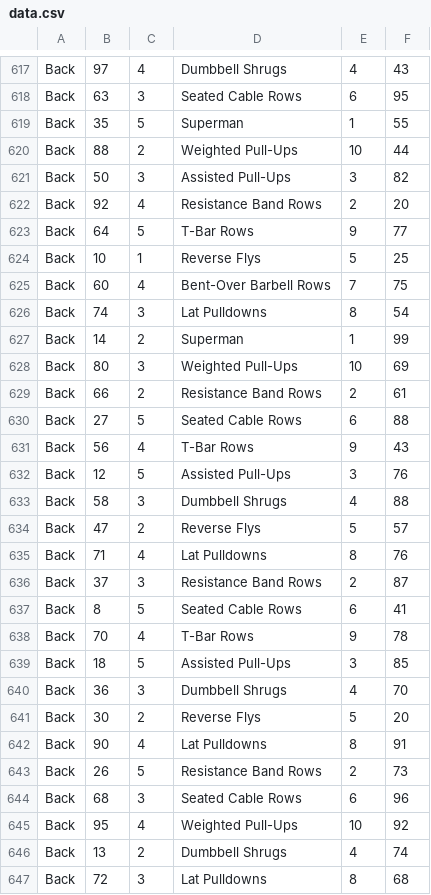
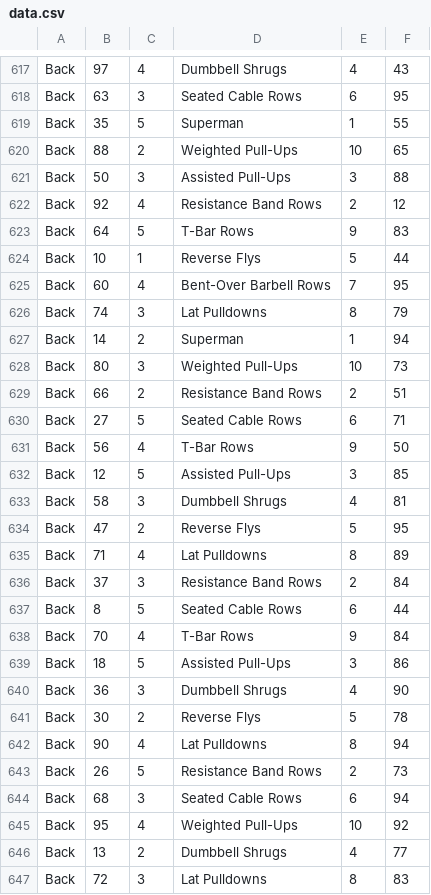
Before and after one commit to khody12/Ascend, a CSV file: backend/recommendation_model/recommendation_engine/data.csv, drawn as a sheet; only a part is shown, gaps mark what is left out; the diff covers the shown part only.

Commit message:
minor front end changes in dashboard and finished back data for model

```diff
--- a/backend/recommendation_model/recommendation_engine/data.csv
+++ b/backend/recommendation_model/recommendation_engine/data.csv
@@ -619,29 +619,29 @@ Back,63,3,Seated Cable Rows,6,95
 Back,35,5,Superman,1,55
-Back,88,2,Weighted Pull-Ups,10,44
-Back,50,3,Assisted Pull-Ups,3,82
-Back,92,4,Resistance Band Rows,2,20
-Back,64,5,T-Bar Rows,9,77
-Back,10,1,Reverse Flys,5,25
-Back,60,4,Bent-Over Barbell Rows,7,75
-Back,74,3,Lat Pulldowns,8,54
-Back,14,2,Superman,1,99
-Back,80,3,Weighted Pull-Ups,10,69
-Back,66,2,Resistance Band Rows,2,61
-Back,27,5,Seated Cable Rows,6,88
-Back,56,4,T-Bar Rows,9,43
-Back,12,5,Assisted Pull-Ups,3,76
-Back,58,3,Dumbbell Shrugs,4,88
-Back,47,2,Reverse Flys,5,57
-Back,71,4,Lat Pulldowns,8,76
-Back,37,3,Resistance Band Rows,2,87
-Back,8,5,Seated Cable Rows,6,41
-Back,70,4,T-Bar Rows,9,78
-Back,18,5,Assisted Pull-Ups,3,85
-Back,36,3,Dumbbell Shrugs,4,70
-Back,30,2,Reverse Flys,5,20
-Back,90,4,Lat Pulldowns,8,91
+Back,88,2,Weighted Pull-Ups,10,65
+Back,50,3,Assisted Pull-Ups,3,88
+Back,92,4,Resistance Band Rows,2,12
+Back,64,5,T-Bar Rows,9,83
+Back,10,1,Reverse Flys,5,44
+Back,60,4,Bent-Over Barbell Rows,7,95
+Back,74,3,Lat Pulldowns,8,79
+Back,14,2,Superman,1,94
+Back,80,3,Weighted Pull-Ups,10,73
+Back,66,2,Resistance Band Rows,2,51
+Back,27,5,Seated Cable Rows,6,71
+Back,56,4,T-Bar Rows,9,50
+Back,12,5,Assisted Pull-Ups,3,85
+Back,58,3,Dumbbell Shrugs,4,81
+Back,47,2,Reverse Flys,5,95
+Back,71,4,Lat Pulldowns,8,89
+Back,37,3,Resistance Band Rows,2,84
+Back,8,5,Seated Cable Rows,6,44
+Back,70,4,T-Bar Rows,9,84
+Back,18,5,Assisted Pull-Ups,3,86
+Back,36,3,Dumbbell Shrugs,4,90
+Back,30,2,Reverse Flys,5,78
+Back,90,4,Lat Pulldowns,8,94
 Back,26,5,Resistance Band Rows,2,73
-Back,68,3,Seated Cable Rows,6,96
+Back,68,3,Seated Cable Rows,6,94
 Back,95,4,Weighted Pull-Ups,10,92
-Back,13,2,Dumbbell Shrugs,4,74
-Back,72,3,Lat Pulldowns,8,68
+Back,13,2,Dumbbell Shrugs,4,77
+Back,72,3,Lat Pulldowns,8,83
```
Also changed, not shown: 125 edited cells elsewhere in this file, 3 other files.
